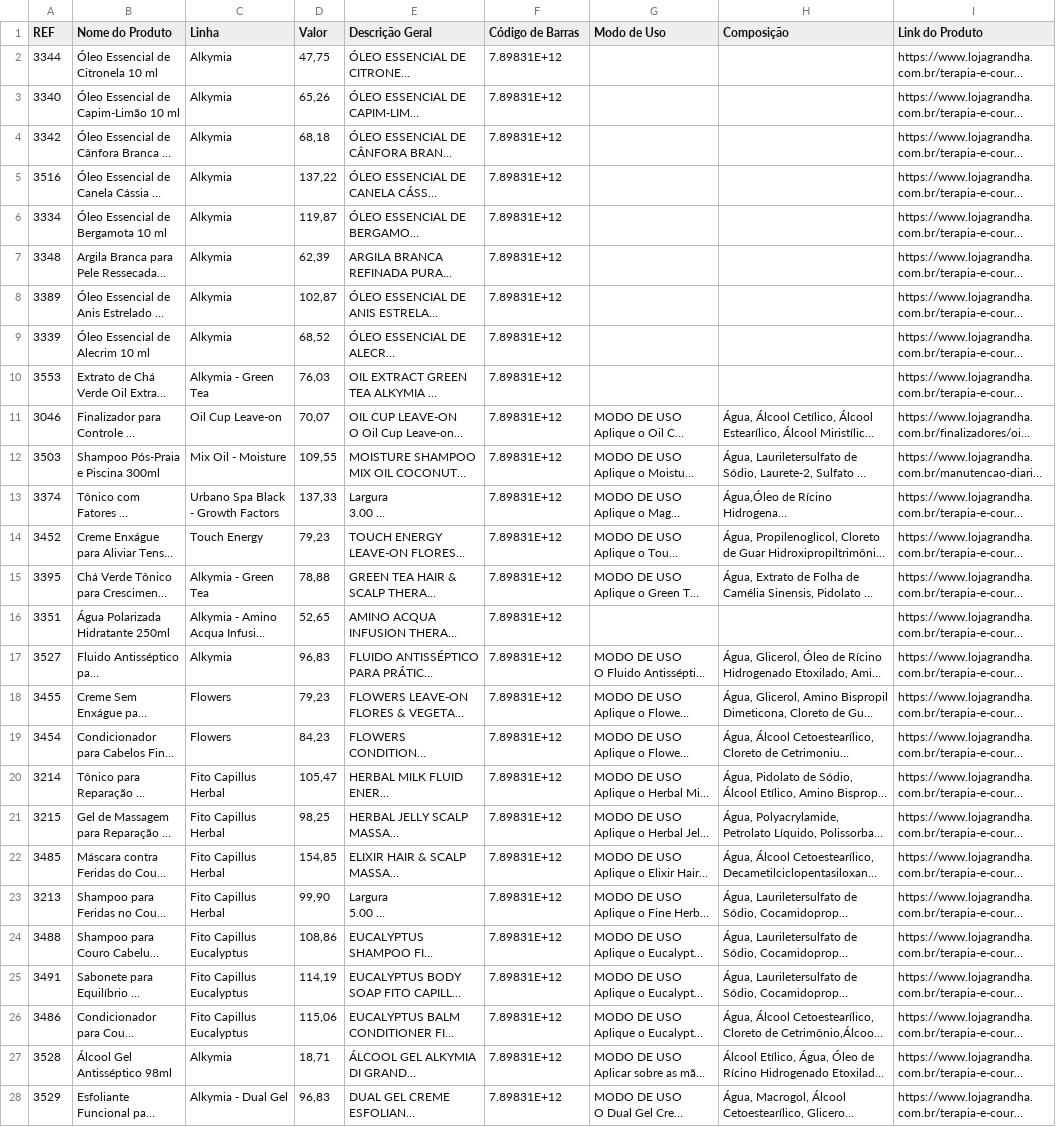
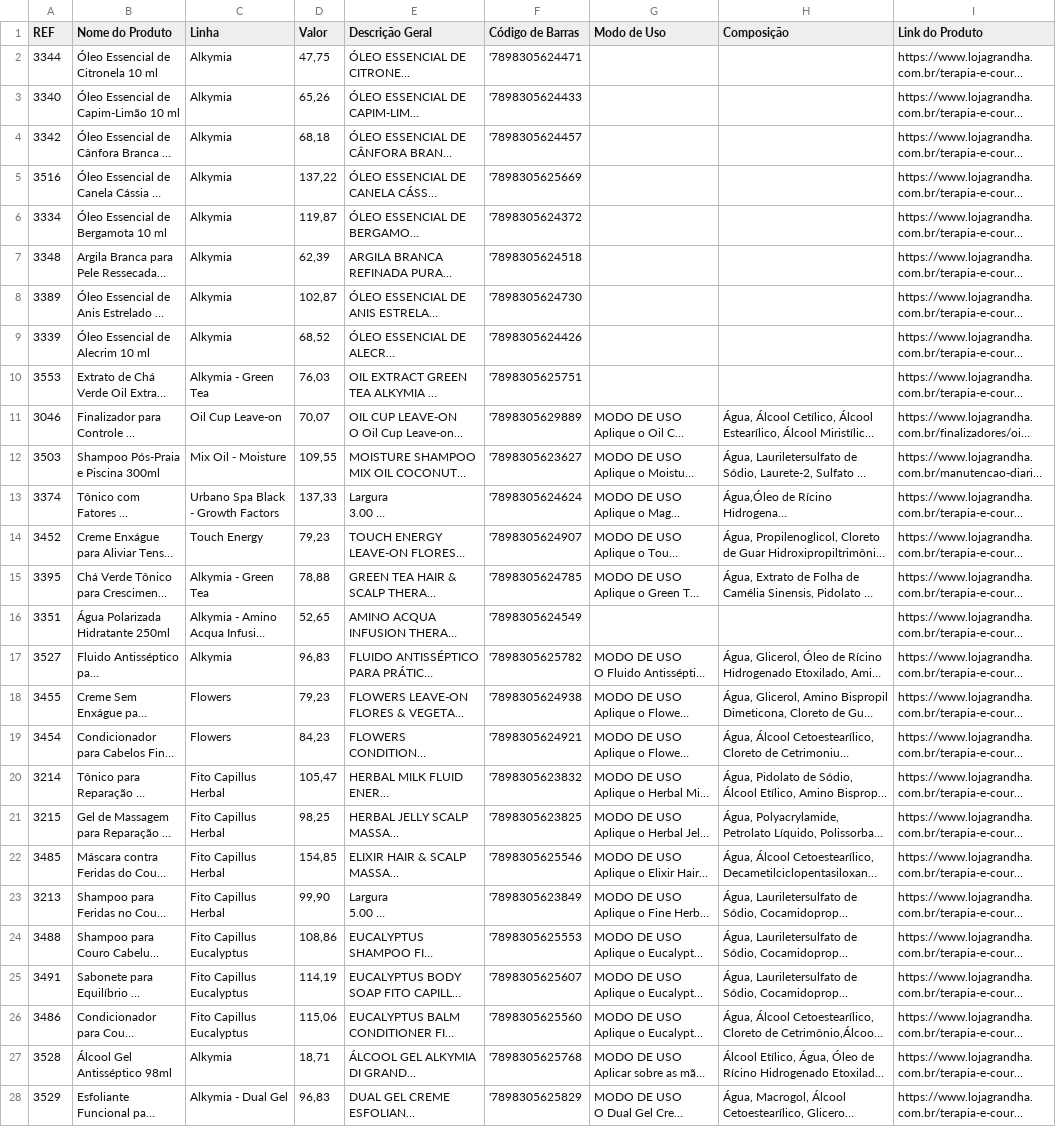
Before and after one commit to andrade-renan/mining-grandha-products-info, a CSV file: data/Produtos_da_Grandha.csv (was data/Produtos da Grandha.csv), drawn as a sheet; only a part is shown; long unchanged cells end in …; the diff covers the shown part only; the diff names each change by its address in the sheet, - before the commit and + after, or states it on an @@ line.

```diff
--- a/data/Produtos da Grandha.csv
+++ b/data/Produtos_da_Grandha.csv
-F2 (Código de Barras): 7.89831E+12
+F2 (Código de Barras): '7898305624471
-F3 (Código de Barras): 7.89831E+12
+F3 (Código de Barras): '7898305624433
-F4 (Código de Barras): 7.89831E+12
+F4 (Código de Barras): '7898305624457
-F5 (Código de Barras): 7.89831E+12
+F5 (Código de Barras): '7898305625669
-F6 (Código de Barras): 7.89831E+12
+F6 (Código de Barras): '7898305624372
-F7 (Código de Barras): 7.89831E+12
+F7 (Código de Barras): '7898305624518
-F8 (Código de Barras): 7.89831E+12
+F8 (Código de Barras): '7898305624730
-F9 (Código de Barras): 7.89831E+12
+F9 (Código de Barras): '7898305624426
-F10 (Código de Barras): 7.89831E+12
+F10 (Código de Barras): '7898305625751
-F11 (Código de Barras): 7.89831E+12
+F11 (Código de Barras): '7898305629889
-F12 (Código de Barras): 7.89831E+12
+F12 (Código de Barras): '7898305623627
-F13 (Código de Barras): 7.89831E+12
+F13 (Código de Barras): '7898305624624
-F14 (Código de Barras): 7.89831E+12
+F14 (Código de Barras): '7898305624907
-F15 (Código de Barras): 7.89831E+12
+F15 (Código de Barras): '7898305624785
-F16 (Código de Barras): 7.89831E+12
+F16 (Código de Barras): '7898305624549
-F17 (Código de Barras): 7.89831E+12
+F17 (Código de Barras): '7898305625782
-F18 (Código de Barras): 7.89831E+12
+F18 (Código de Barras): '7898305624938
-F19 (Código de Barras): 7.89831E+12
+F19 (Código de Barras): '7898305624921
-F20 (Código de Barras): 7.89831E+12
+F20 (Código de Barras): '7898305623832
-F21 (Código de Barras): 7.89831E+12
+F21 (Código de Barras): '7898305623825
-F22 (Código de Barras): 7.89831E+12
+F22 (Código de Barras): '7898305625546
-F23 (Código de Barras): 7.89831E+12
+F23 (Código de Barras): '7898305623849
-F24 (Código de Barras): 7.89831E+12
+F24 (Código de Barras): '7898305625553
-F25 (Código de Barras): 7.89831E+12
+F25 (Código de Barras): '7898305625607
-F26 (Código de Barras): 7.89831E+12
+F26 (Código de Barras): '7898305625560
-F27 (Código de Barras): 7.89831E+12
+F27 (Código de Barras): '7898305625768
-F28 (Código de Barras): 7.89831E+12
+F28 (Código de Barras): '7898305625829
```
Also changed, not shown: 129 edited cells elsewhere in this file, 3 other files.
